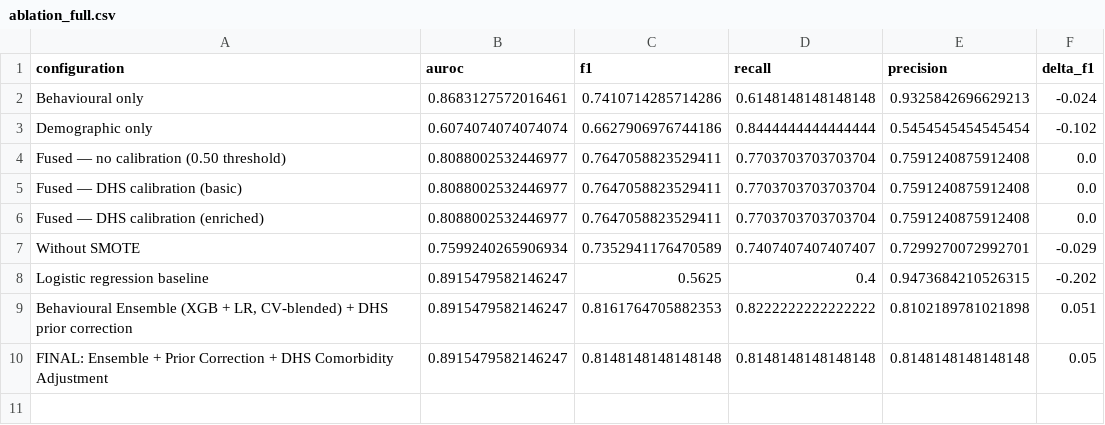
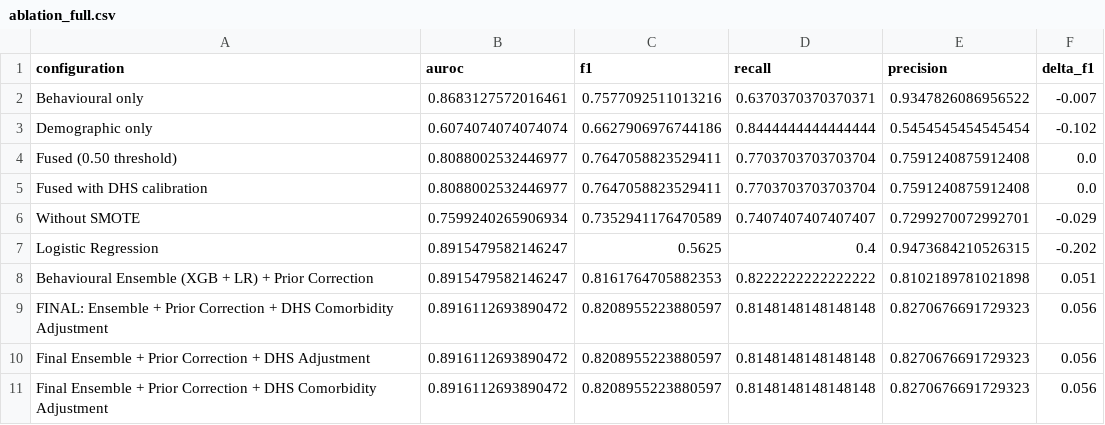
Before and after one commit to RELEBOHILE-PHEKO/Autism-Risk-Screening, a CSV file: outputs/evaluation/ablation_full.csv, drawn as a sheet.

```diff
--- a/outputs/evaluation/ablation_full.csv
+++ b/outputs/evaluation/ablation_full.csv
@@ -1,10 +1,11 @@
 configuration,auroc,f1,recall,precision,delta_f1
-Behavioural only,0.8683127572016461,0.7410714285714286,0.6148148148148148,0.9325842696629213,-0.024
+Behavioural only,0.8683127572016461,0.7577092511013216,0.6370370370370371,0.9347826086956522,-0.007
 Demographic only,0.6074074074074074,0.6627906976744186,0.8444444444444444,0.5454545454545454,-0.102
-Fused — no calibration (0.50 threshold),0.8088002532446977,0.7647058823529411,0.7703703703703704,0.7591240875912408,0.0
-Fused — DHS calibration (basic),0.8088002532446977,0.7647058823529411,0.7703703703703704,0.7591240875912408,0.0
-Fused — DHS calibration (enriched),0.8088002532446977,0.7647058823529411,0.7703703703703704,0.7591240875912408,0.0
+Fused (0.50 threshold),0.8088002532446977,0.7647058823529411,0.7703703703703704,0.7591240875912408,0.0
+Fused with DHS calibration,0.8088002532446977,0.7647058823529411,0.7703703703703704,0.7591240875912408,0.0
 Without SMOTE,0.7599240265906934,0.7352941176470589,0.7407407407407407,0.7299270072992701,-0.029
-Logistic regression baseline,0.8915479582146247,0.5625,0.4,0.9473684210526315,-0.202
-"Behavioural Ensemble (XGB + LR, CV-blended) + DHS prior correction",0.8915479582146247,0.8161764705882353,0.8222222222222222,0.8102189781021898,0.051
-FINAL: Ensemble + Prior Correction + DHS Comorbidity Adjustment,0.8915479582146247,0.8148148148148148,0.8148148148148148,0.8148148148148148,0.05
+Logistic Regression,0.8915479582146247,0.5625,0.4,0.9473684210526315,-0.202
+Behavioural Ensemble (XGB + LR) + Prior Correction,0.8915479582146247,0.8161764705882353,0.8222222222222222,0.8102189781021898,0.051
+FINAL: Ensemble + Prior Correction + DHS Comorbidity Adjustment,0.8916112693890472,0.8208955223880597,0.8148148148148148,0.8270676691729323,0.056
+Final Ensemble + Prior Correction + DHS Adjustment,0.8916112693890472,0.8208955223880597,0.8148148148148148,0.8270676691729323,0.056
+Final Ensemble + Prior Correction + DHS Comorbidity Adjustment,0.8916112693890472,0.8208955223880597,0.8148148148148148,0.8270676691729323,0.056
```
Also changed, not shown: outputs/evaluation/auroc_vs_stunting.csv, outputs/evaluation/cultural_robustness.csv, 16 other files.
